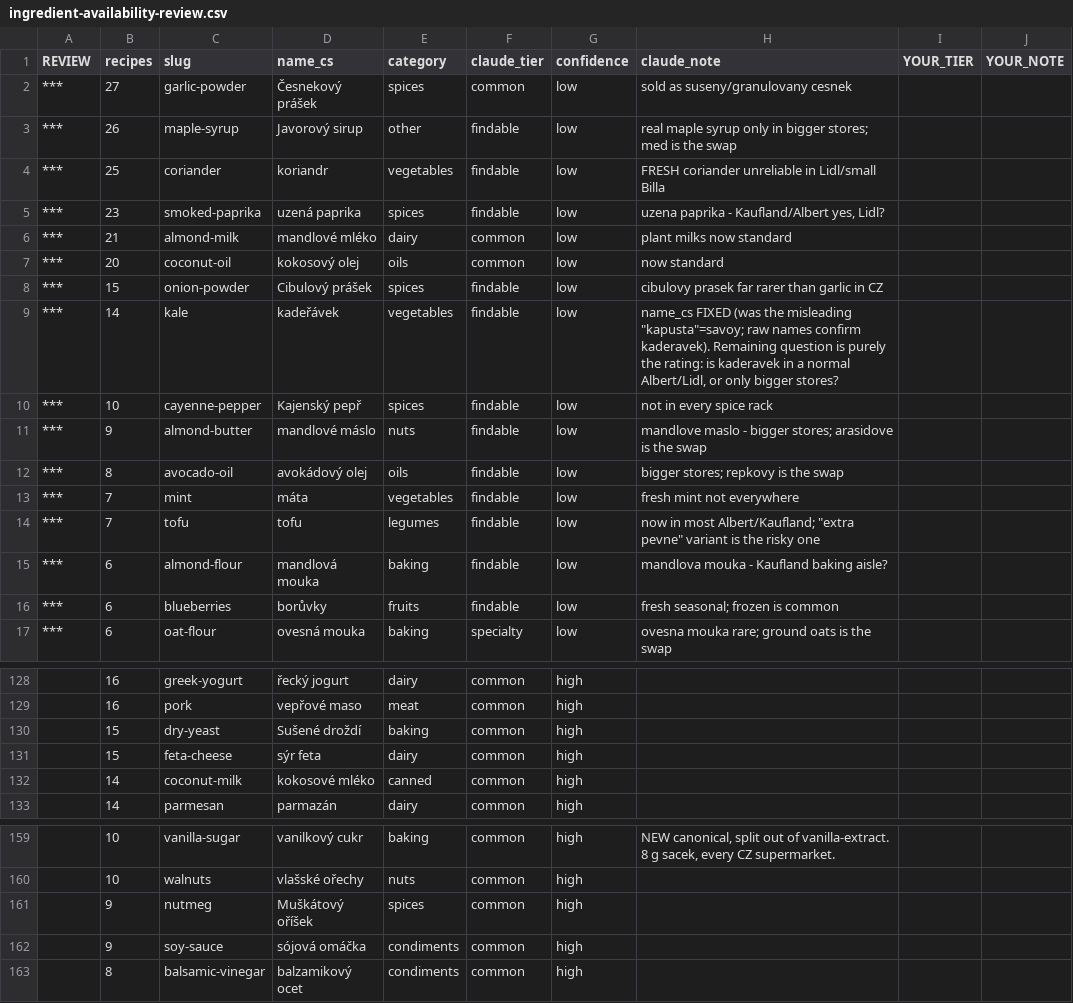
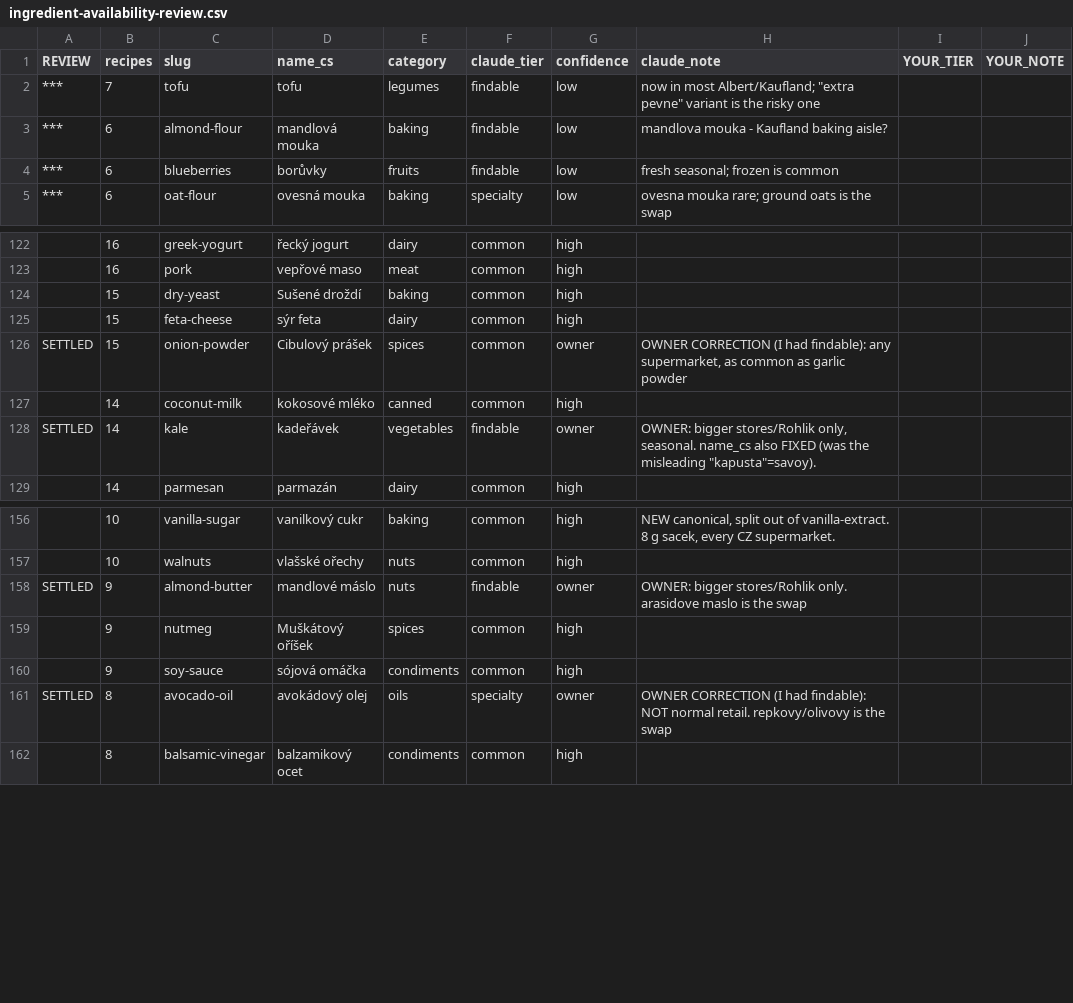
Before and after one commit to RobbS79/llmDietPlanner, a CSV file: docs/ingredient-availability-review.csv, drawn as a sheet; only a part is shown, gaps mark what is left out; removed rows and columns are numbered as before the commit, all else as after; the diff covers the shown part only; the diff names each change by its address in the sheet, - before the commit and + after, or states it on an @@ line.

```diff
--- a/docs/ingredient-availability-review.csv
+++ b/docs/ingredient-availability-review.csv
-row 2: *** | 27 | garlic-powder | Česnekový prášek | spices | common | low | sold as suseny/granulovany cesnek
-row 3: *** | 26 | maple-syrup | Javorový sirup | other | findable | low | real maple syrup only in bigger stores; med is the swap
-row 4: *** | 25 | coriander | koriandr | vegetables | findable | low | FRESH coriander unreliable in Lidl/small Billa
-row 5: *** | 23 | smoked-paprika | uzená paprika | spices | findable | low | uzena paprika - Kaufland/Albert yes, Lidl?
-row 6: *** | 21 | almond-milk | mandlové mléko | dairy | common | low | plant milks now standard
-row 7: *** | 20 | coconut-oil | kokosový olej | oils | common | low | now standard
-row 8: *** | 15 | onion-powder | Cibulový prášek | spices | findable | low | cibulovy prasek far rarer than garlic in CZ
-row 9: *** | 14 | kale | kadeřávek | vegetables | findable | low | name_cs FIXED (was the misleading "kapusta"=savoy; raw names confirm kaderavek). Remaining question is purely the rating: is kaderavek in a normal Albert/Lidl, or only bigger stores?
-row 10: *** | 10 | cayenne-pepper | Kajenský pepř | spices | findable | low | not in every spice rack
-row 11: *** | 9 | almond-butter | mandlové máslo | nuts | findable | low | mandlove maslo - bigger stores; arasidove is the swap
-row 12: *** | 8 | avocado-oil | avokádový olej | oils | findable | low | bigger stores; repkovy is the swap
-row 13: *** | 7 | mint | máta | vegetables | findable | low | fresh mint not everywhere
+row 126: SETTLED | 15 | onion-powder | Cibulový prášek | spices | common | owner | OWNER CORRECTION (I had findable): any supermarket, as common as garlic powder
+row 128: SETTLED | 14 | kale | kadeřávek | vegetables | findable | owner | OWNER: bigger stores/Rohlik only, seasonal. name_cs also FIXED (was the misleading "kapusta"=savoy).
+row 158: SETTLED | 9 | almond-butter | mandlové máslo | nuts | findable | owner | OWNER: bigger stores/Rohlik only. arasidove maslo is the swap
+row 161: SETTLED | 8 | avocado-oil | avokádový olej | oils | specialty | owner | OWNER CORRECTION (I had findable): NOT normal retail. repkovy/olivovy is the swap
```
Also changed, not shown: 8 added rows elsewhere in this file.
